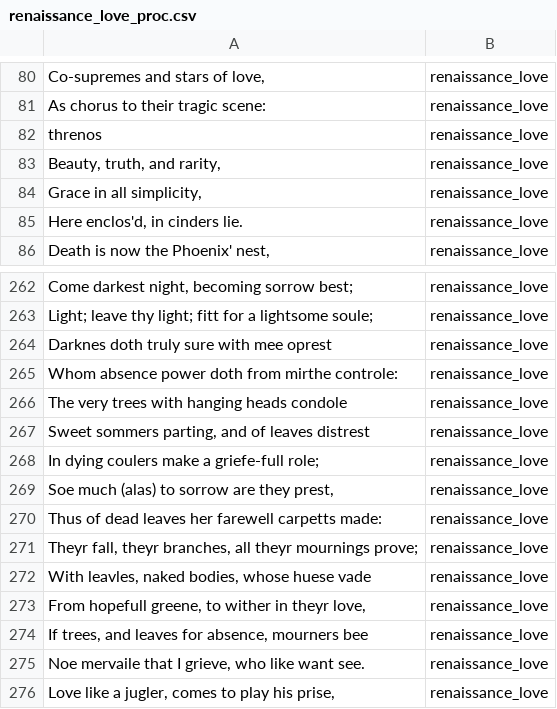
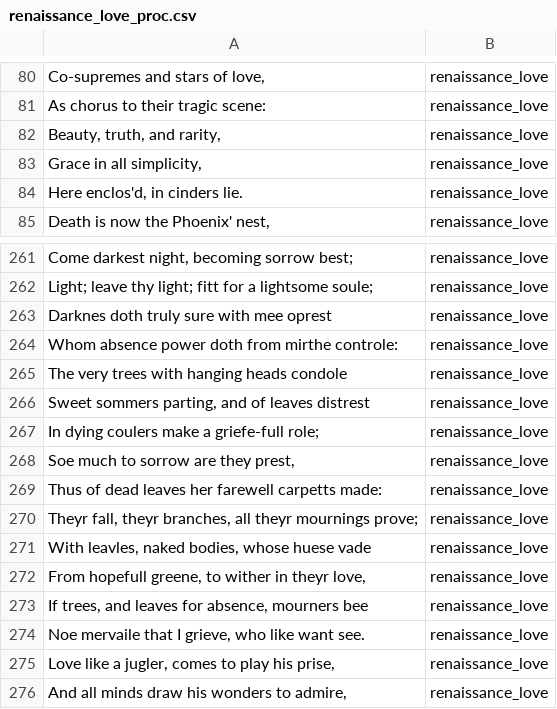
Before and after one commit to benguler/Pogen-Poetry-Genration-using-Markov-Chains, a CSV file: CSVs/processed/renaissance_love_proc.csv, drawn as a sheet; only a part is shown, gaps mark what is left out; the shorter side is filled out with more unchanged rows; removed rows and columns are numbered as before the commit, all else as after; the diff names each change by its address in the sheet, - before the commit and + after, or states it on an @@ line.

```diff
--- a/CSVs/processed/renaissance_love_proc.csv
+++ b/CSVs/processed/renaissance_love_proc.csv
-row 82: threnos | renaissance_love
-A268: Soe much (alas) to sorrow are they prest,
+A268: Soe much to sorrow are they prest,
```
Also changed, not shown: CSVs/processed/modern_nature_proc.csv, CSVs/processed/renaissance_mythology_folklore_proc.csv, 7 other files.
